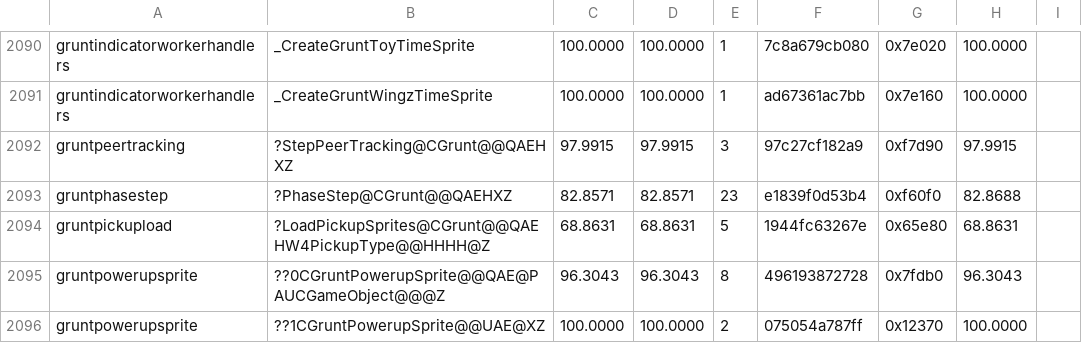
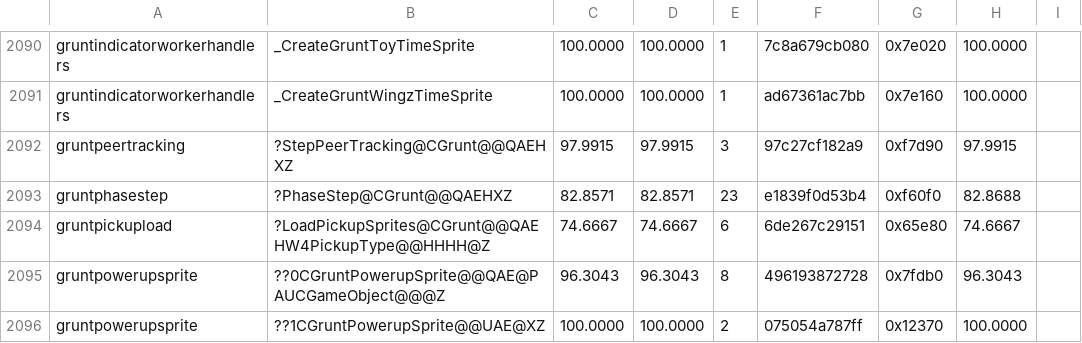
Before and after one commit to sushi-shi/gruntz-decomp, a TSV file: config/match_baseline.tsv, drawn as a sheet; only a part is shown, gaps mark what is left out.

Commit message:
match: recover LoadPickupSprites case order

```diff
--- a/config/match_baseline.tsv
+++ b/config/match_baseline.tsv
@@ -2093,3 +2093,3 @@ gruntpeertracking	?StepPeerTracking@CGrunt@@QAEHXZ	97.9915	97.9915	3	97c27cf182a
 gruntphasestep	?PhaseStep@CGrunt@@QAEHXZ	82.8571	82.8571	23	e1839f0d53b4	0xf60f0	82.8688
-gruntpickupload	?LoadPickupSprites@CGrunt@@QAEHW4PickupType@@HHHH@Z	68.8631	68.8631	5	1944fc63267e	0x65e80	68.8631
+gruntpickupload	?LoadPickupSprites@CGrunt@@QAEHW4PickupType@@HHHH@Z	74.6667	74.6667	6	6de267c29151	0x65e80	74.6667
 gruntpowerupsprite	??0CGruntPowerupSprite@@QAE@PAUCGameObject@@@Z	96.3043	96.3043	8	496193872728	0x7fdb0	96.3043
```
Also changed, not shown: 3 other files.
